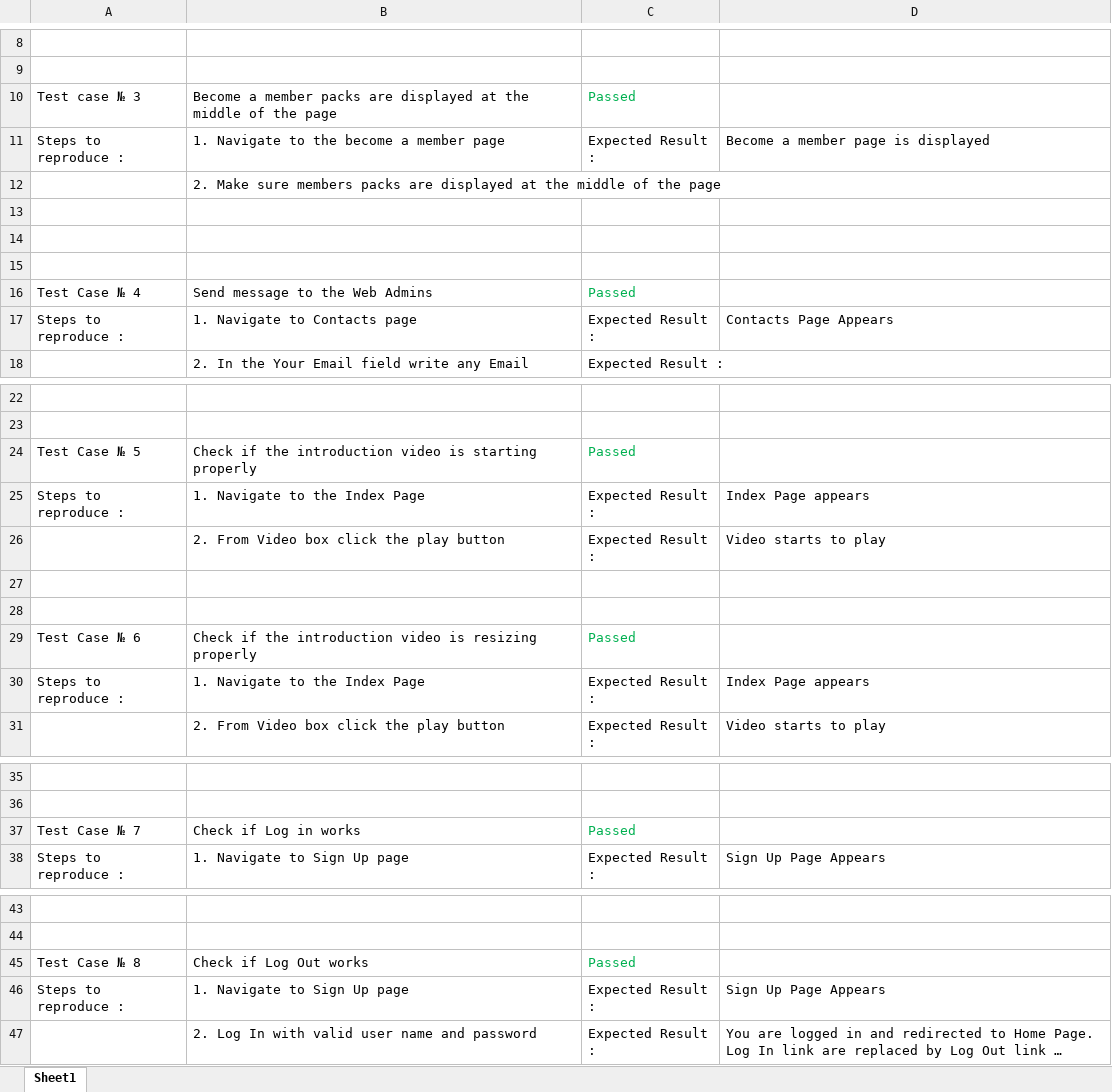
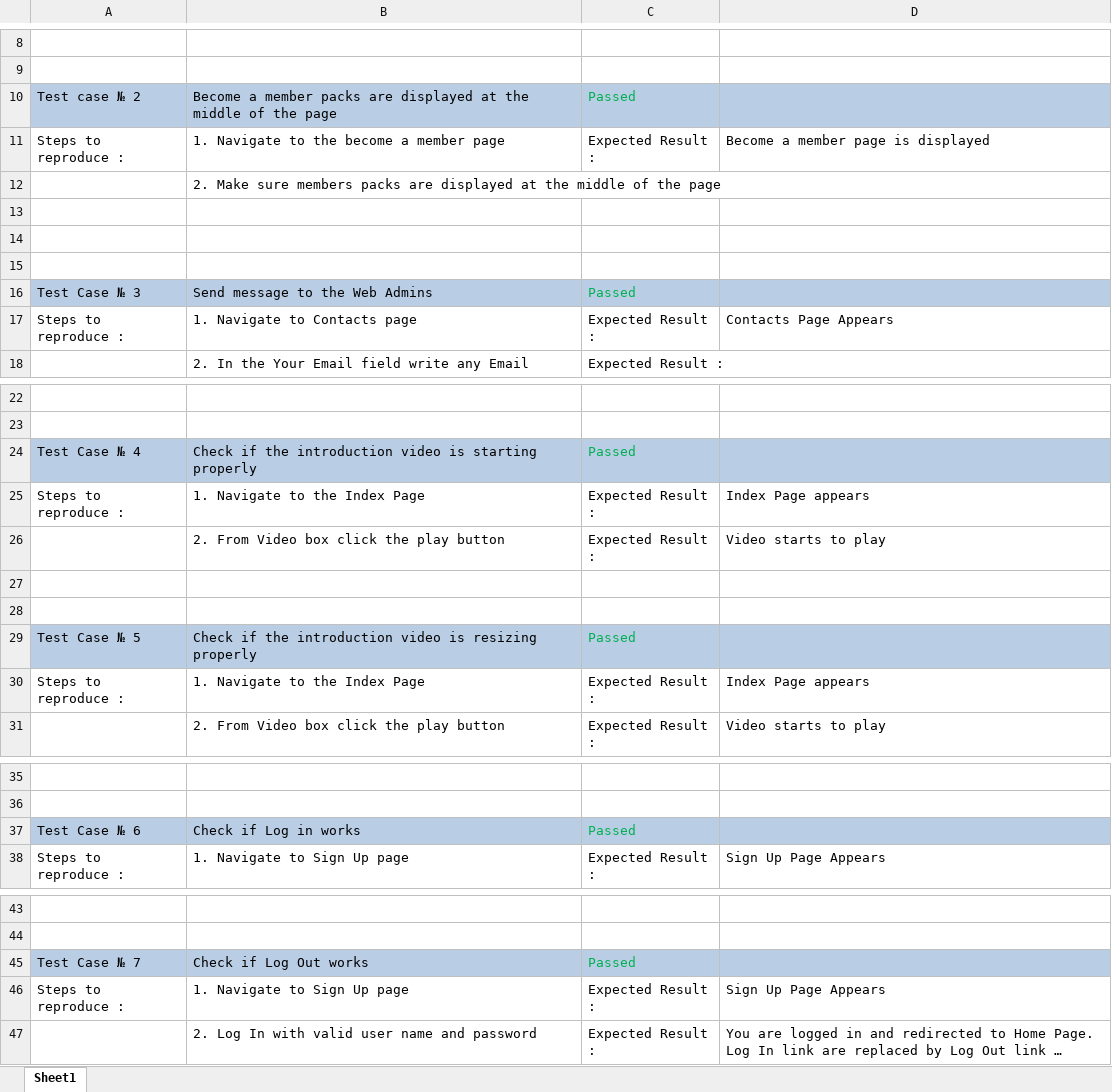
Before and after one commit to Team-Medisalton/Nacepin, an Excel workbook: Test Cases/Positive Test Cases/User actions test suite.xlsx, sheet Sheet1, drawn as a sheet; only a part is shown, gaps mark what is left out; long unchanged cells end in …; values as stored, in another font and other column widths than the file's, no borders; the diff covers the shown part only; the diff names each change by its address in the sheet, - before the commit and + after, or states it on an @@ line.

```diff
--- a/Test Cases/Positive Test Cases/User actions test suite.xlsx (sheet Sheet1)
+++ b/Test Cases/Positive Test Cases/User actions test suite.xlsx (sheet Sheet1)
-A10: Test case № 3
+A10: Test case № 2
-A10:D10 fill: none
+A10:D10 fill: #B9CDE5
-A16: Test Case № 4
+A16: Test Case № 3
-A16:D16 fill: none
+A16:D16 fill: #B9CDE5
-A24: Test Case № 5
+A24: Test Case № 4
-A24:D24 fill: none
+A24:D24 fill: #B9CDE5
-A29: Test Case № 6
+A29: Test Case № 5
-A29:D29 fill: none
+A29:D29 fill: #B9CDE5
-A37: Test Case № 7
+A37: Test Case № 6
-A37:D37 fill: none
+A37:D37 fill: #B9CDE5
-A45: Test Case № 8
+A45: Test Case № 7
-A45:D45 fill: none
+A45:D45 fill: #B9CDE5
```
Also changed, not shown: cell formats elsewhere in this sheet, Test Cases/Negative Test Cases/Log in Test Suite.xlsx, Test Cases/Negative Test Cases/Result after admin actions Test Suite.xlsx, 7 other files.
